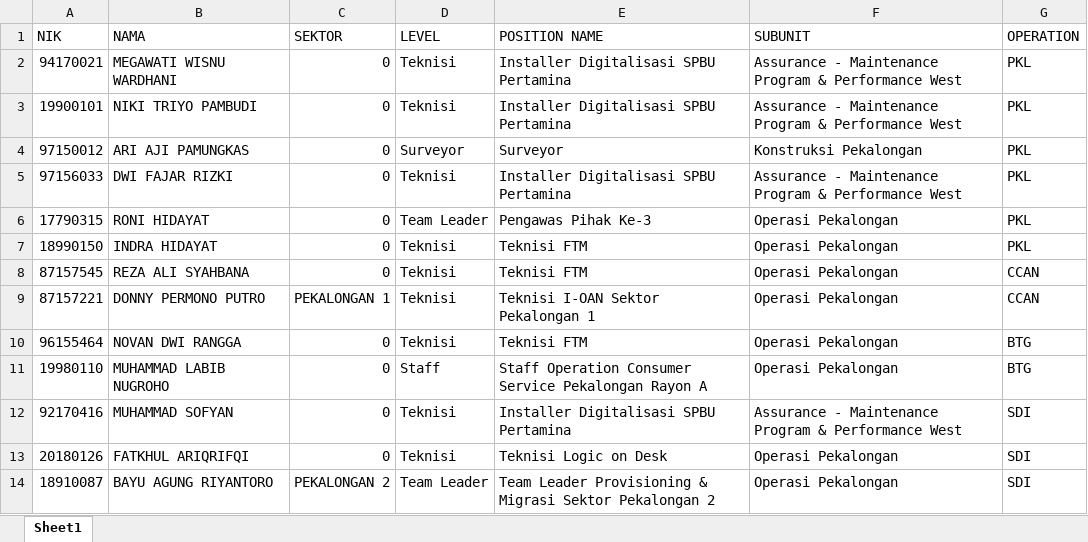
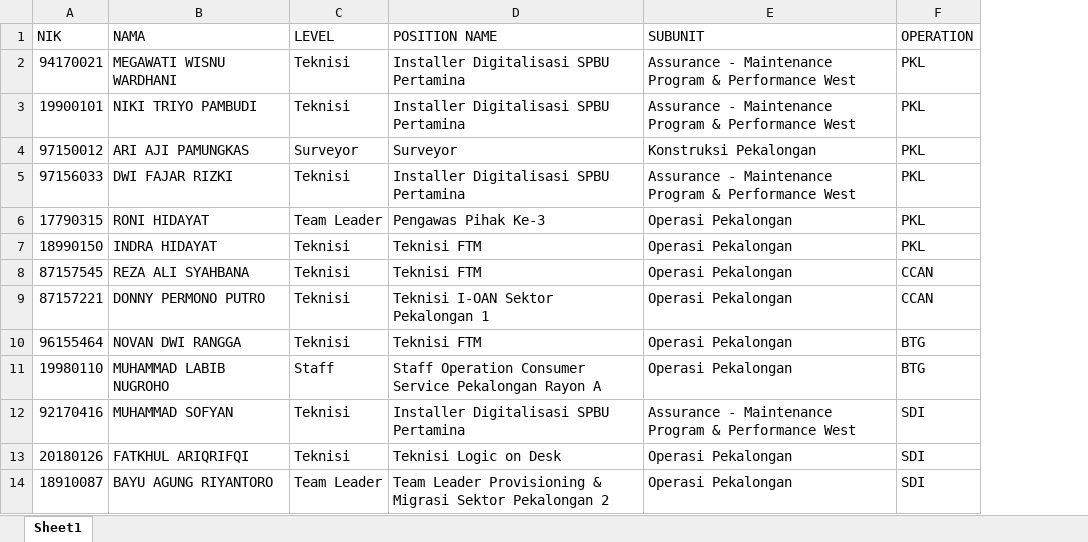
Before and after one commit to abdulhakimhs/mamifa, an Excel workbook: assets/backend/files/format_target_ta.xlsx, sheet Sheet1, drawn as a sheet; values as stored, in another font and other column widths than the file's, no borders; the diff names each change by its address in the sheet, - before the commit and + after, or states it on an @@ line.

Commit message:
menghilangkan sektor

```diff
--- a/assets/backend/files/format_target_ta.xlsx (sheet Sheet1)
+++ b/assets/backend/files/format_target_ta.xlsx (sheet Sheet1)
-column C (SEKTOR), rows 2-14: 0 | 0 | 0 | 0 | 0 | 0 | 0 | PEKALONGAN 1 | 0 | 0 | 0 | 0 | PEKALONGAN 2
```
Also changed, not shown: 3 other files.
